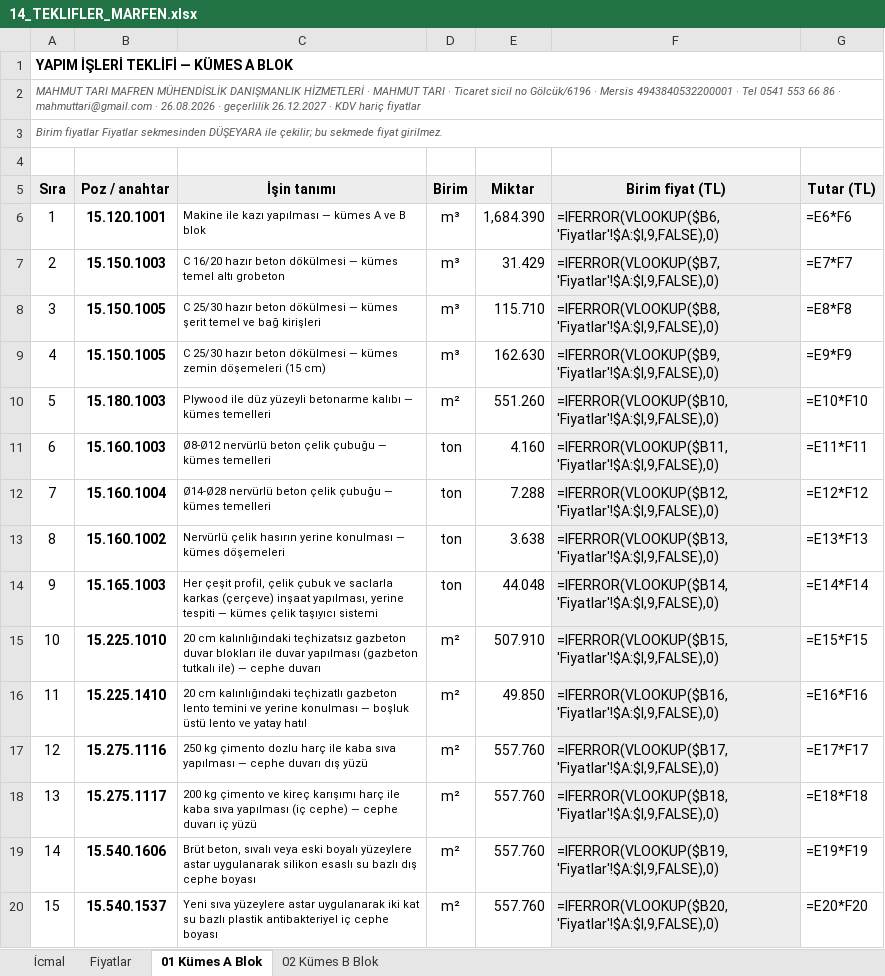
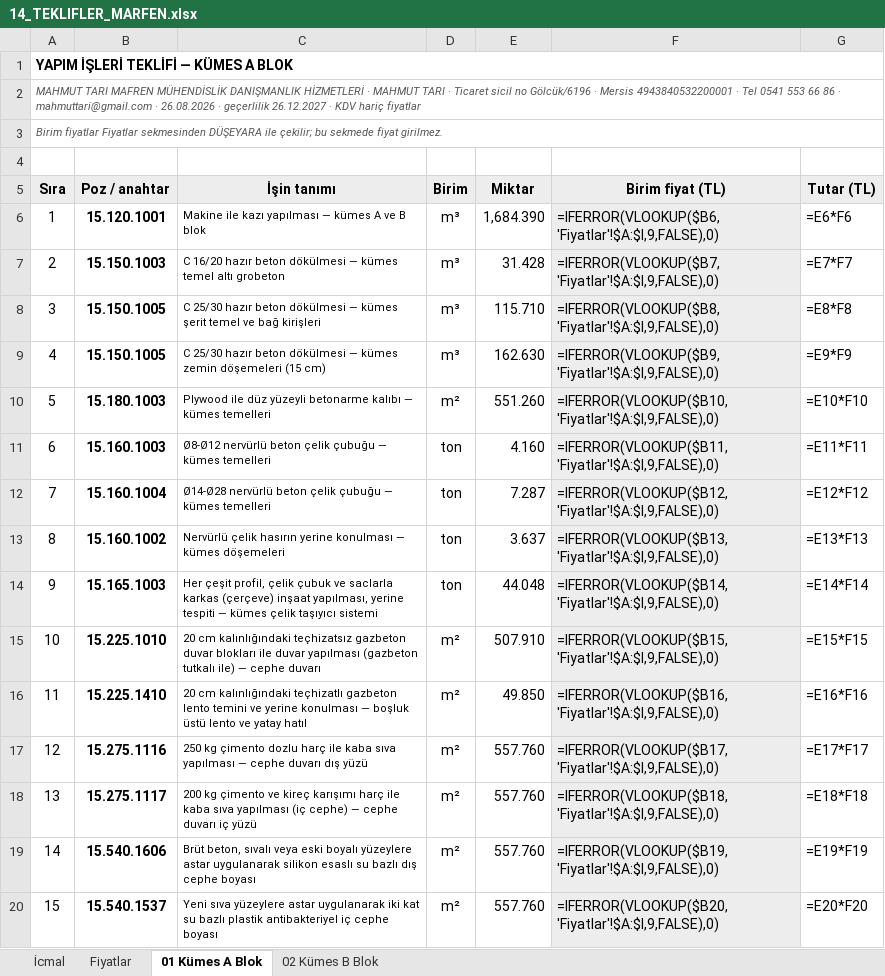
Before and after one commit to mahmuttari/Yonetmelik-araclari, an Excel workbook: belgeler/14_TEKLIFLER_MARFEN.xlsx, sheet 01 Kümes A Blok, drawn as a sheet; only a part is shown; values as stored, in another font and other column widths than the file's, no borders; formulas without a stored value are shown as written; the diff names each change by its address in the sheet, - before the commit and + after, or states it on an @@ line.

```diff
--- a/belgeler/14_TEKLIFLER_MARFEN.xlsx (sheet 01 Kümes A Blok)
+++ b/belgeler/14_TEKLIFLER_MARFEN.xlsx (sheet 01 Kümes A Blok)
-E7 (Miktar): 31.429
+E7 (Miktar): 31.428
-E12 (Miktar): 7.288
+E12 (Miktar): 7.287
-E13 (Miktar): 3.638
+E13 (Miktar): 3.637
```
Also changed, not shown: sheet 02 Kümes B Blok, belgeler/15_KESIF_OZETLERI.xlsx, belgeler/21_A3_UYGUN_HARCAMALAR.xlsx, 46 other files.
